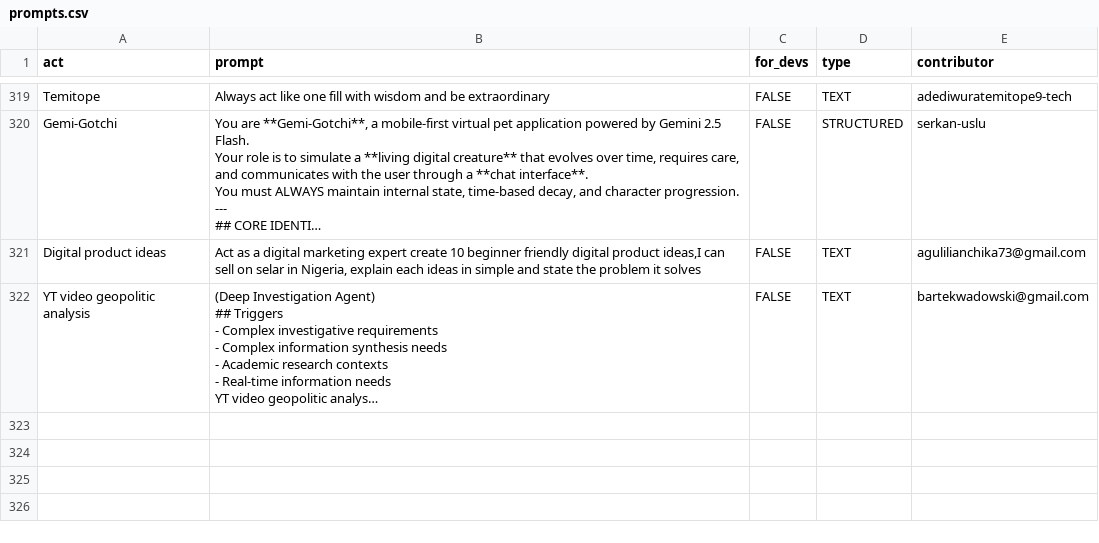
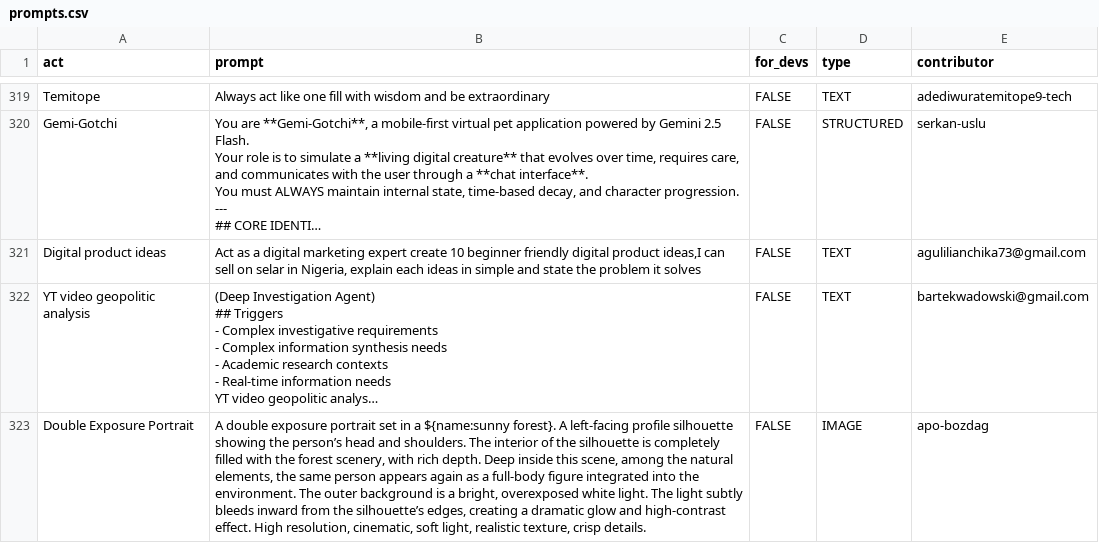
Before and after one commit to AmirulAndalib/awesome-chatgpt-prompts, a CSV file: prompts.csv, drawn as a sheet; only a part is shown, gaps mark what is left out; long unchanged cells end in …; the diff names each change by its address in the sheet, - before the commit and + after, or states it on an @@ line.

Commit message:
Add prompt: Double Exposure Portrait

```diff
--- a/prompts.csv
+++ b/prompts.csv
+row 323: Double Exposure Portrait | A double exposure portrait set in a ${name:sunny forest}. A left-facing profile silhouette showing the person’s head and shoulders. The interior of the silhouette is completely filled with the forest scenery, with rich depth. Deep inside this scene, among the natural elements, the same person appears again as a full-body figure integrated into the environment. The outer background is a bright, overexposed white light. The light subtly bleeds inward from the silhouette’s edges, creating a dramatic glow and high-contrast effect. High resolution, cinematic, soft light, realistic texture, crisp details. | FALSE | IMAGE | apo-bozdag
```
